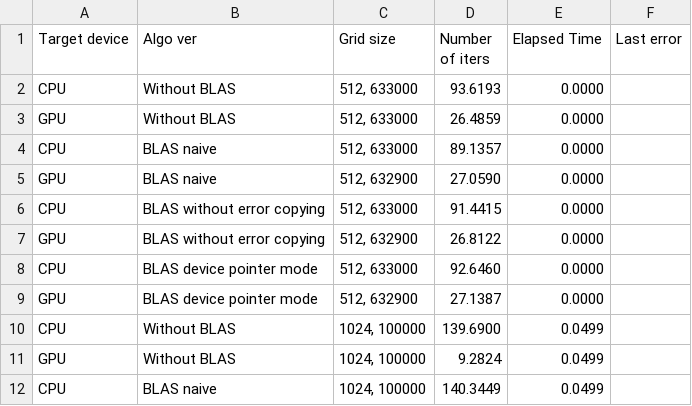
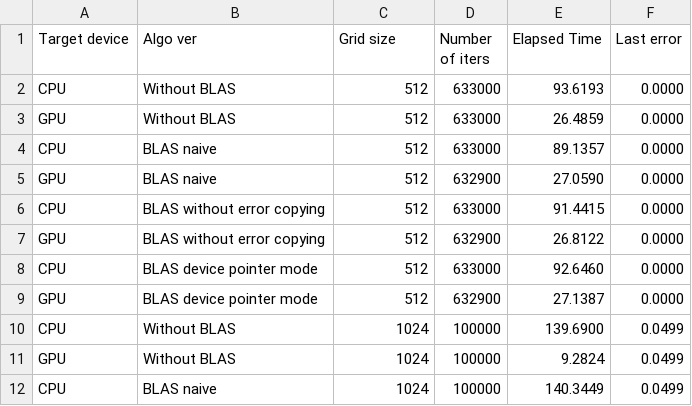
Before and after one commit to max-509/openacc_cublas_heat_equation, a CSV file: benchmarks.csv, drawn as a sheet; only a part is shown; the diff covers the shown part only.

Commit message:
Measured benchmarks

```diff
--- a/benchmarks.csv
+++ b/benchmarks.csv
@@ -1,12 +1,12 @@
 Target device;Algo ver;Grid size;Number of iters;Elapsed Time;Last error
-CPU;Without BLAS;512, 633000;93.6193;0.0000
-GPU;Without BLAS;512, 633000;26.4859;0.0000
-CPU;BLAS naive;512, 633000;89.1357;0.0000
-GPU;BLAS naive;512, 632900;27.0590;0.0000
-CPU;BLAS without error copying;512, 633000;91.4415;0.0000
-GPU;BLAS without error copying;512, 632900;26.8122;0.0000
-CPU;BLAS device pointer mode;512, 633000;92.6460;0.0000
-GPU;BLAS device pointer mode;512, 632900;27.1387;0.0000
-CPU;Without BLAS;1024, 100000;139.6900;0.0499
-GPU;Without BLAS;1024, 100000;9.2824;0.0499
-CPU;BLAS naive;1024, 100000;140.3449;0.0499
+CPU;Without BLAS;512;633000;93.6193;0.0000
+GPU;Without BLAS;512;633000;26.4859;0.0000
+CPU;BLAS naive;512;633000;89.1357;0.0000
+GPU;BLAS naive;512;632900;27.0590;0.0000
+CPU;BLAS without error copying;512;633000;91.4415;0.0000
+GPU;BLAS without error copying;512;632900;26.8122;0.0000
+CPU;BLAS device pointer mode;512;633000;92.6460;0.0000
+GPU;BLAS device pointer mode;512;632900;27.1387;0.0000
+CPU;Without BLAS;1024;100000;139.6900;0.0499
+GPU;Without BLAS;1024;100000;9.2824;0.0499
+CPU;BLAS naive;1024;100000;140.3449;0.0499
```
Also changed, not shown: 20 edited cells elsewhere in this file, 5 other files.
